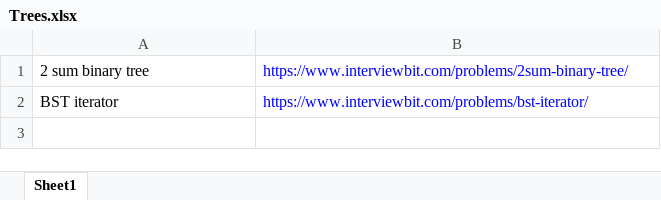
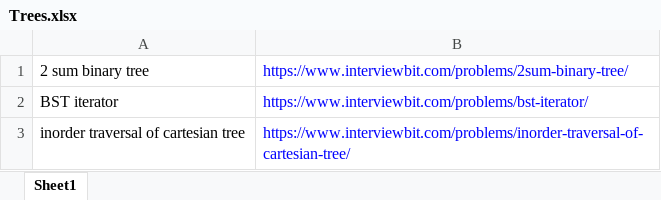
Before and after one commit to ParthKhanna07/Competitive, an Excel workbook: Trees.xlsx, sheet Sheet1, drawn as a sheet; values as stored, in another font and other column widths than the file's, no borders; the diff names each change by its address in the sheet, - before the commit and + after, or states it on an @@ line.

Commit message:
Trees

```diff
--- a/Trees.xlsx (sheet Sheet1)
+++ b/Trees.xlsx (sheet Sheet1)
+row 3: inorder traversal of cartesian tree | https://www.interviewbit.com/problems/inorder-traversal-of-cartesian-tree/
```
